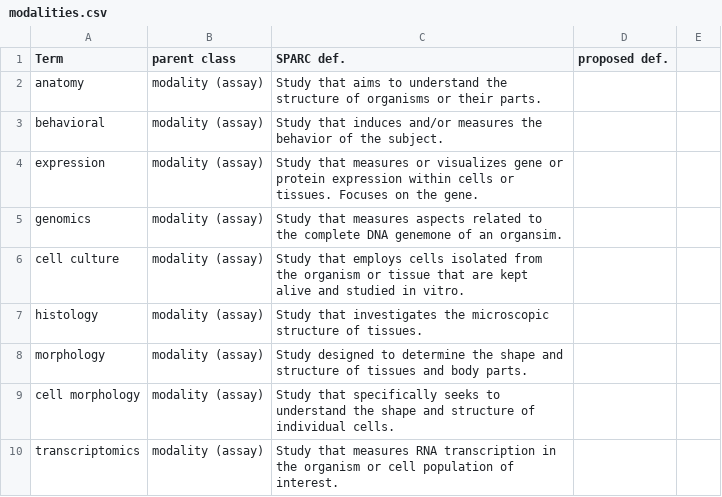
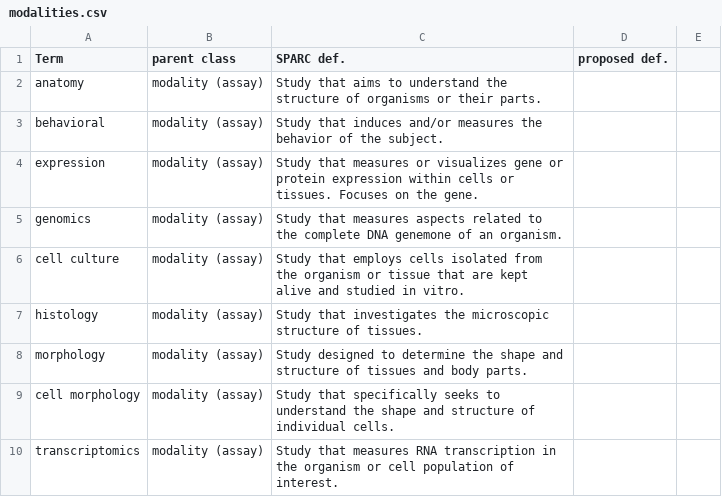
Before and after one commit to patrick-lloyd-ray/AIO-Aug2020, a CSV file: Techniques/modalities.csv, drawn as a sheet; only a part is shown; the diff names each change by its address in the sheet, - before the commit and + after, or states it on an @@ line.

Commit message:
Update modalities.csv

```diff
--- a/Techniques/modalities.csv
+++ b/Techniques/modalities.csv
-C5 (SPARC def.): …of an organsim.
+C5 (SPARC def.): …of an organism.
```
